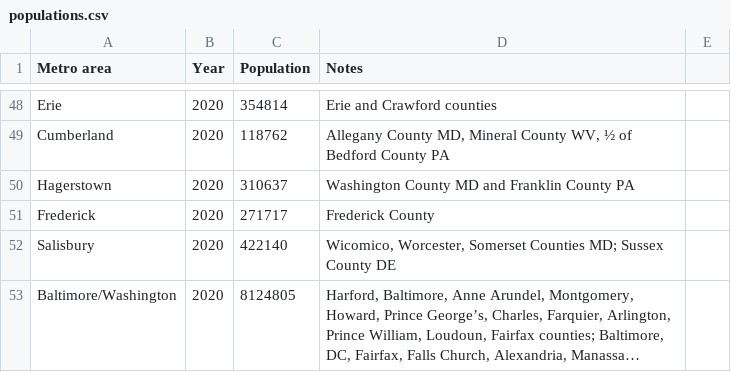
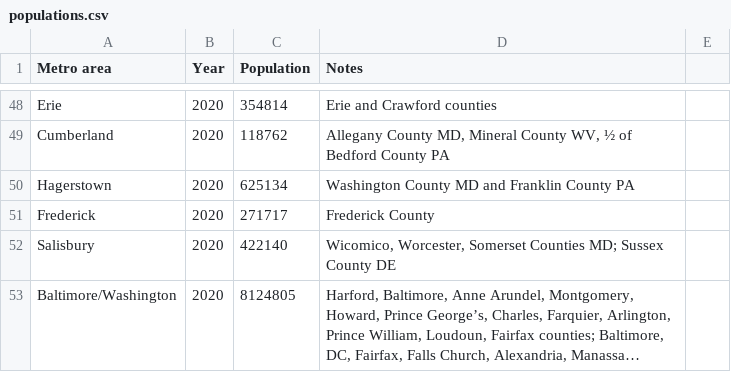
Before and after one commit to johnbrussell/airline-game, a CSV file: data/populations.csv, drawn as a sheet; only a part is shown, gaps mark what is left out; long unchanged cells end in ….

```diff
--- a/data/populations.csv
+++ b/data/populations.csv
@@ -49,3 +49,3 @@ Erie,2020,354814,Erie and Crawford counties,
 Cumberland,2020,118762,"Allegany County MD, Mineral County WV, ½ of Bedford County PA",
-Hagerstown,2020,310637,Washington County MD and Franklin County PA,
+Hagerstown,2020,625134,Washington County MD and Franklin County PA,
 Frederick,2020,271717,Frederick County,
```
Also changed, not shown: data/airports.csv, data/metro_areas.csv, 1 other file.
